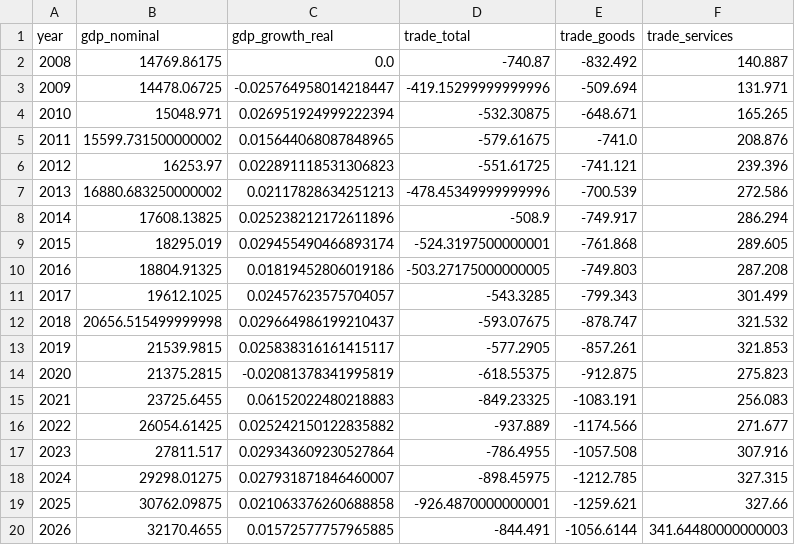
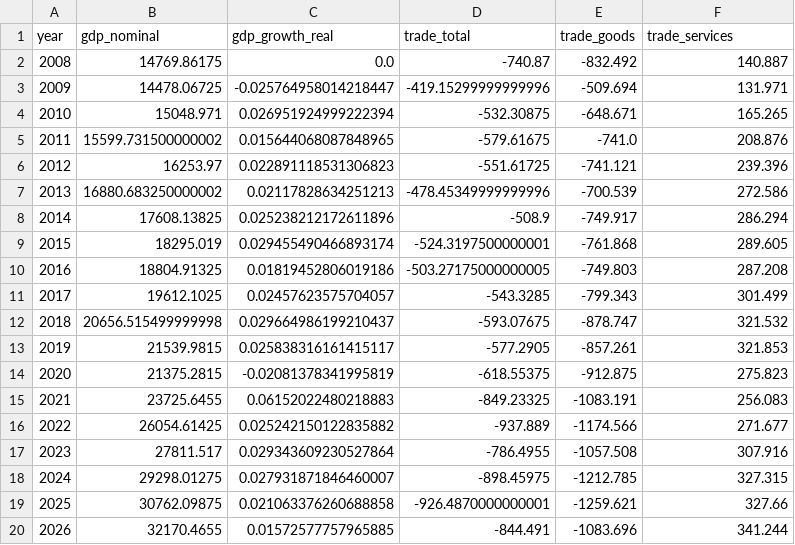
Before and after one commit to robyoung1968/national-economy-audit, a CSV file: annual_data.csv, drawn as a sheet.

```diff
--- a/annual_data.csv
+++ b/annual_data.csv
@@ -19,2 +19,2 @@ year,gdp_nominal,gdp_growth_real,trade_total,trade_goods,trade_services
 2025,30762.09875,0.021063376260688858,-926.4870000000001,-1259.621,327.66
-2026,32170.4655,0.01572577757965885,-844.491,-1056.6144,341.64480000000003
+2026,32170.4655,0.01572577757965885,-844.491,-1083.696,341.244
```
Also changed, not shown: economic_data.csv, 3 other files.
